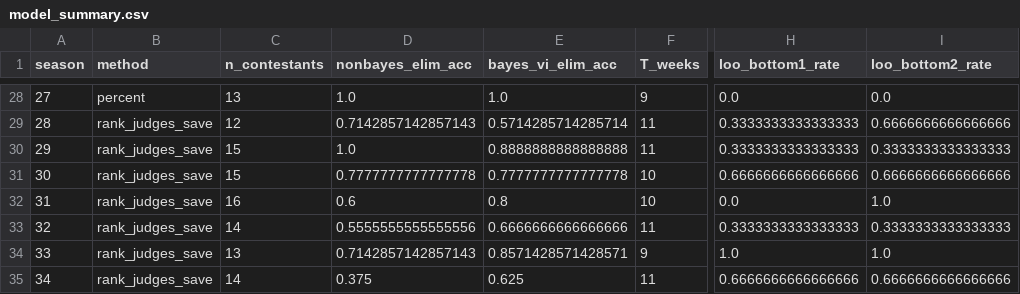
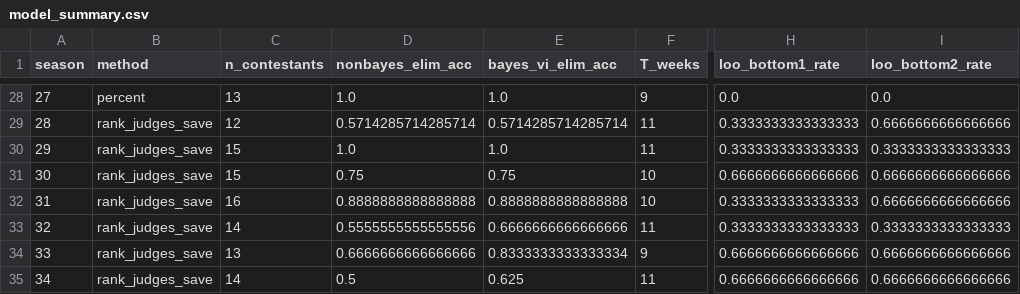
Before and after one commit to Camelliazzz07/ICM-MCM2026C, a CSV file: output/model_summary.csv, drawn as a sheet; only a part is shown, gaps mark what is left out; the diff covers the shown part only; the diff names each change by its address in the sheet, - before the commit and + after, or states it on an @@ line.

```diff
--- a/output/model_summary.csv
+++ b/output/model_summary.csv
-D29 (nonbayes_elim_acc): 0.7142857142857143
+D29 (nonbayes_elim_acc): 0.5714285714285714
-E30 (bayes_vi_elim_acc): 0.8888888888888888
+E30 (bayes_vi_elim_acc): 1.0
-D31 (nonbayes_elim_acc): 0.7777777777777778
+D31 (nonbayes_elim_acc): 0.75
-E31 (bayes_vi_elim_acc): 0.7777777777777778
+E31 (bayes_vi_elim_acc): 0.75
-D32 (nonbayes_elim_acc): 0.6
+D32 (nonbayes_elim_acc): 0.8888888888888888
-E32 (bayes_vi_elim_acc): 0.8
+E32 (bayes_vi_elim_acc): 0.8888888888888888
-H32 (loo_bottom1_rate): 0.0
+H32 (loo_bottom1_rate): 0.3333333333333333
-I32 (loo_bottom2_rate): 1.0
+I32 (loo_bottom2_rate): 0.6666666666666666
-D34 (nonbayes_elim_acc): 0.7142857142857143
+D34 (nonbayes_elim_acc): 0.6666666666666666
-E34 (bayes_vi_elim_acc): 0.8571428571428571
+E34 (bayes_vi_elim_acc): 0.8333333333333334
-H34 (loo_bottom1_rate): 1.0
+H34 (loo_bottom1_rate): 0.6666666666666666
-I34 (loo_bottom2_rate): 1.0
+I34 (loo_bottom2_rate): 0.6666666666666666
-D35 (nonbayes_elim_acc): 0.375
+D35 (nonbayes_elim_acc): 0.5
```
Also changed, not shown: 32 edited cells elsewhere in this file, output/bayes_vi_vote_estimates.csv, output/nonbayes_vote_estimates.csv, 12 other files.
